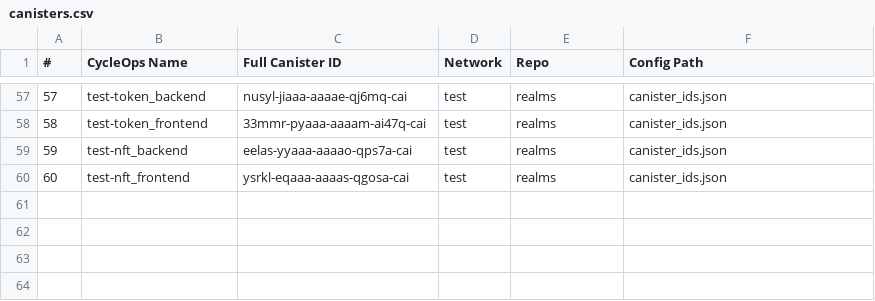
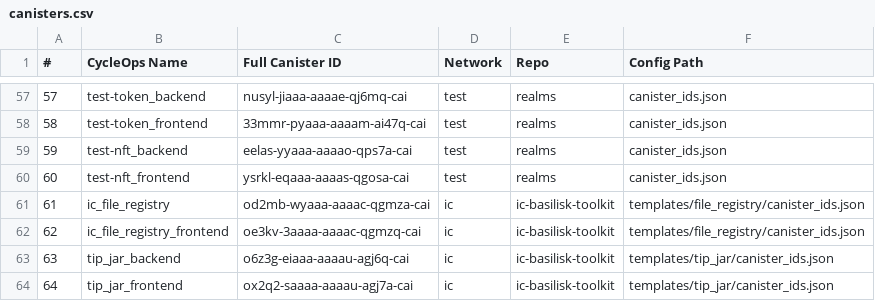
Before and after one commit to smart-social-contracts/realms, a CSV file: scripts/cycleops/canisters.csv, drawn as a sheet; only a part is shown, gaps mark what is left out.

```diff
--- a/scripts/cycleops/canisters.csv
+++ b/scripts/cycleops/canisters.csv
@@ -60 +60,5 @@
 60,test-nft_frontend,ysrkl-eqaaa-aaaas-qgosa-cai,test,realms,canister_ids.json
+61,ic_file_registry,od2mb-wyaaa-aaaac-qgmza-cai,ic,ic-basilisk-toolkit,templates/file_registry/canister_ids.json
+62,ic_file_registry_frontend,oe3kv-3aaaa-aaaac-qgmzq-cai,ic,ic-basilisk-toolkit,templates/file_registry/canister_ids.json
+63,tip_jar_backend,o6z3g-eiaaa-aaaau-agj6q-cai,ic,ic-basilisk-toolkit,templates/tip_jar/canister_ids.json
+64,tip_jar_frontend,ox2q2-saaaa-aaaau-agj7a-cai,ic,ic-basilisk-toolkit,templates/tip_jar/canister_ids.json
```
Also changed, not shown: 3 other files.
